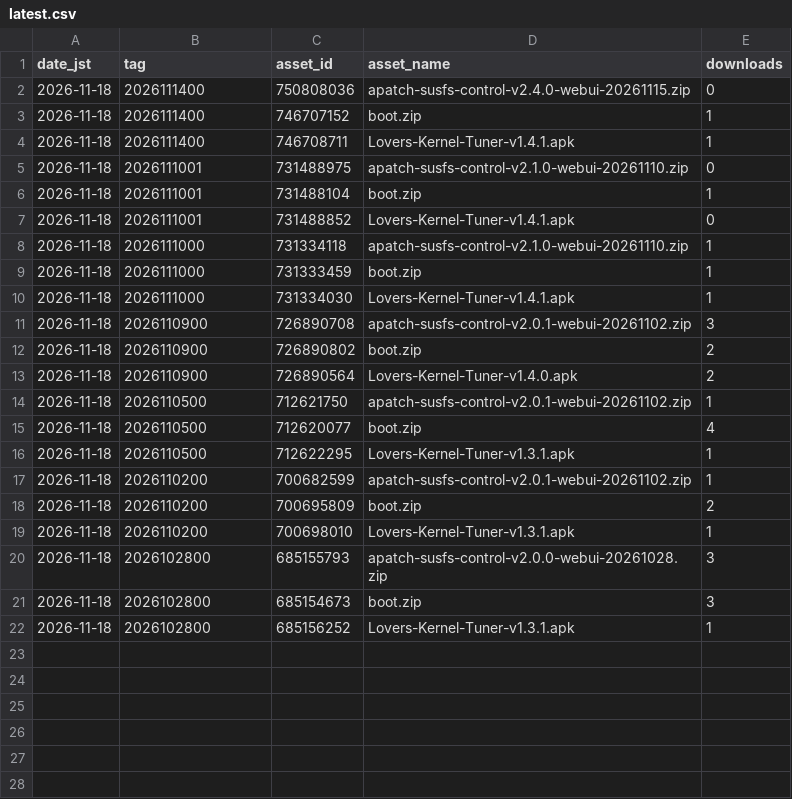
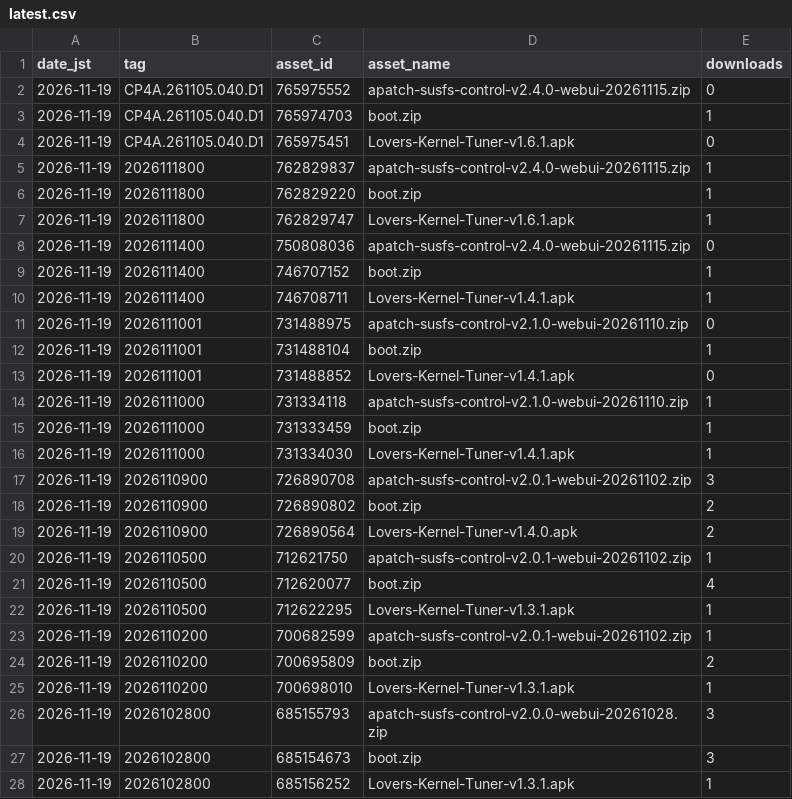
Before and after one commit to lovers-jp/Lovers_Kernel_APatch, a CSV file: stats/latest.csv, drawn as a sheet.

```diff
--- a/stats/latest.csv
+++ b/stats/latest.csv
@@ -1,22 +1,28 @@
 date_jst,tag,asset_id,asset_name,downloads
-2026-11-18,2026111400,750808036,apatch-susfs-control-v2.4.0-webui-20261115.zip,0
-2026-11-18,2026111400,746707152,boot.zip,1
-2026-11-18,2026111400,746708711,Lovers-Kernel-Tuner-v1.4.1.apk,1
-2026-11-18,2026111001,731488975,apatch-susfs-control-v2.1.0-webui-20261110.zip,0
-2026-11-18,2026111001,731488104,boot.zip,1
-2026-11-18,2026111001,731488852,Lovers-Kernel-Tuner-v1.4.1.apk,0
-2026-11-18,2026111000,731334118,apatch-susfs-control-v2.1.0-webui-20261110.zip,1
-2026-11-18,2026111000,731333459,boot.zip,1
-2026-11-18,2026111000,731334030,Lovers-Kernel-Tuner-v1.4.1.apk,1
-2026-11-18,2026110900,726890708,apatch-susfs-control-v2.0.1-webui-20261102.zip,3
-2026-11-18,2026110900,726890802,boot.zip,2
-2026-11-18,2026110900,726890564,Lovers-Kernel-Tuner-v1.4.0.apk,2
-2026-11-18,2026110500,712621750,apatch-susfs-control-v2.0.1-webui-20261102.zip,1
-2026-11-18,2026110500,712620077,boot.zip,4
-2026-11-18,2026110500,712622295,Lovers-Kernel-Tuner-v1.3.1.apk,1
-2026-11-18,2026110200,700682599,apatch-susfs-control-v2.0.1-webui-20261102.zip,1
-2026-11-18,2026110200,700695809,boot.zip,2
-2026-11-18,2026110200,700698010,Lovers-Kernel-Tuner-v1.3.1.apk,1
-2026-11-18,2026102800,685155793,apatch-susfs-control-v2.0.0-webui-20261028.zip,3
-2026-11-18,2026102800,685154673,boot.zip,3
-2026-11-18,2026102800,685156252,Lovers-Kernel-Tuner-v1.3.1.apk,1
+2026-11-19,CP4A.261105.040.D1,765975552,apatch-susfs-control-v2.4.0-webui-20261115.zip,0
+2026-11-19,CP4A.261105.040.D1,765974703,boot.zip,1
+2026-11-19,CP4A.261105.040.D1,765975451,Lovers-Kernel-Tuner-v1.6.1.apk,0
+2026-11-19,2026111800,762829837,apatch-susfs-control-v2.4.0-webui-20261115.zip,1
+2026-11-19,2026111800,762829220,boot.zip,1
+2026-11-19,2026111800,762829747,Lovers-Kernel-Tuner-v1.6.1.apk,1
+2026-11-19,2026111400,750808036,apatch-susfs-control-v2.4.0-webui-20261115.zip,0
+2026-11-19,2026111400,746707152,boot.zip,1
+2026-11-19,2026111400,746708711,Lovers-Kernel-Tuner-v1.4.1.apk,1
+2026-11-19,2026111001,731488975,apatch-susfs-control-v2.1.0-webui-20261110.zip,0
+2026-11-19,2026111001,731488104,boot.zip,1
+2026-11-19,2026111001,731488852,Lovers-Kernel-Tuner-v1.4.1.apk,0
+2026-11-19,2026111000,731334118,apatch-susfs-control-v2.1.0-webui-20261110.zip,1
+2026-11-19,2026111000,731333459,boot.zip,1
+2026-11-19,2026111000,731334030,Lovers-Kernel-Tuner-v1.4.1.apk,1
+2026-11-19,2026110900,726890708,apatch-susfs-control-v2.0.1-webui-20261102.zip,3
+2026-11-19,2026110900,726890802,boot.zip,2
+2026-11-19,2026110900,726890564,Lovers-Kernel-Tuner-v1.4.0.apk,2
+2026-11-19,2026110500,712621750,apatch-susfs-control-v2.0.1-webui-20261102.zip,1
+2026-11-19,2026110500,712620077,boot.zip,4
+2026-11-19,2026110500,712622295,Lovers-Kernel-Tuner-v1.3.1.apk,1
+2026-11-19,2026110200,700682599,apatch-susfs-control-v2.0.1-webui-20261102.zip,1
+2026-11-19,2026110200,700695809,boot.zip,2
+2026-11-19,2026110200,700698010,Lovers-Kernel-Tuner-v1.3.1.apk,1
+2026-11-19,2026102800,685155793,apatch-susfs-control-v2.0.0-webui-20261028.zip,3
+2026-11-19,2026102800,685154673,boot.zip,3
+2026-11-19,2026102800,685156252,Lovers-Kernel-Tuner-v1.3.1.apk,1
```
Also changed, not shown: stats/daily.csv, 2 other files.
